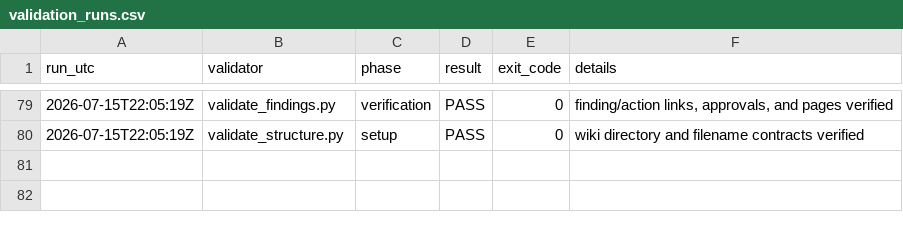
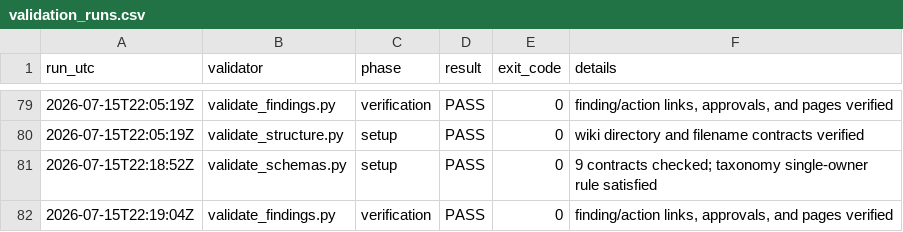
Before and after one commit to nekiee13/CC_LLM_Wiki_PKE_SA_Enconet, a CSV file: Enconet/manifests/validation_runs.csv, drawn as a sheet; only a part is shown, gaps mark what is left out.

```diff
--- a/Enconet/manifests/validation_runs.csv
+++ b/Enconet/manifests/validation_runs.csv
@@ -80 +80,3 @@
 2026-07-15T22:05:19Z,validate_structure.py,setup,PASS,0,wiki directory and filename contracts verified
+2026-07-15T22:18:52Z,validate_schemas.py,setup,PASS,0,9 contracts checked; taxonomy single-owner rule satisfied
+2026-07-15T22:19:04Z,validate_findings.py,verification,PASS,0,"finding/action links, approvals, and pages verified"
```
Also changed, not shown: 8 other files.
